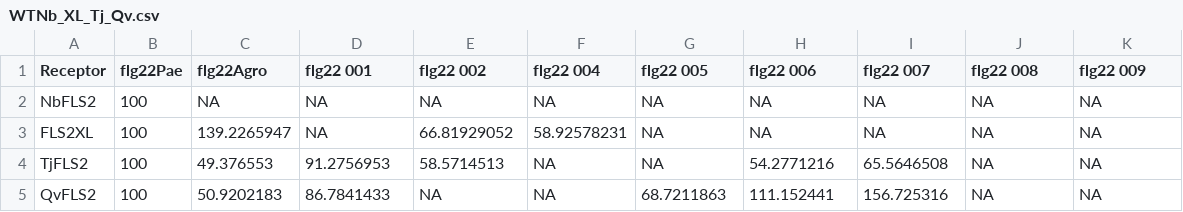
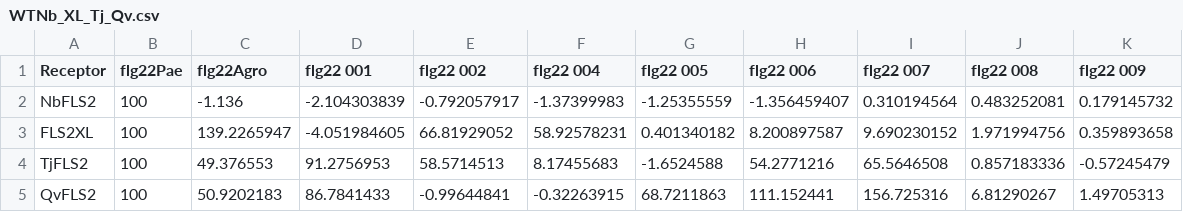
Before and after one commit to jerrytli/FLS2_engineering, a CSV file: input/WTNb_XL_Tj_Qv.csv, drawn as a sheet.

```diff
--- a/input/WTNb_XL_Tj_Qv.csv
+++ b/input/WTNb_XL_Tj_Qv.csv
@@ -1,5 +1,5 @@
 Receptor,flg22Pae,flg22Agro,flg22 001,flg22 002,flg22 004,flg22 005,flg22 006,flg22 007,flg22 008,flg22 009
-NbFLS2,100,NA,NA,NA,NA,NA,NA,NA,NA,NA
-FLS2XL,100,139.2265947,NA,66.81929052,58.92578231,NA,NA,NA,NA,NA
-TjFLS2,100,49.376553,91.2756953,58.5714513,NA,NA,54.2771216,65.5646508,NA,NA
-QvFLS2,100,50.9202183,86.7841433,NA,NA,68.7211863,111.152441,156.725316,NA,NA
+NbFLS2,100,-1.136,-2.104303839,-0.792057917,-1.37399983,-1.25355559,-1.356459407,0.310194564,0.483252081,0.179145732
+FLS2XL,100,139.2265947,-4.051984605,66.81929052,58.92578231,0.401340182,8.200897587,9.690230152,1.971994756,0.359893658
+TjFLS2,100,49.376553,91.2756953,58.5714513,8.17455683,-1.6524588,54.2771216,65.5646508,0.857183336,-0.57245479
+QvFLS2,100,50.9202183,86.7841433,-0.99644841,-0.32263915,68.7211863,111.152441,156.725316,6.81290267,1.49705313
```
Also changed, not shown: 9 other files.
